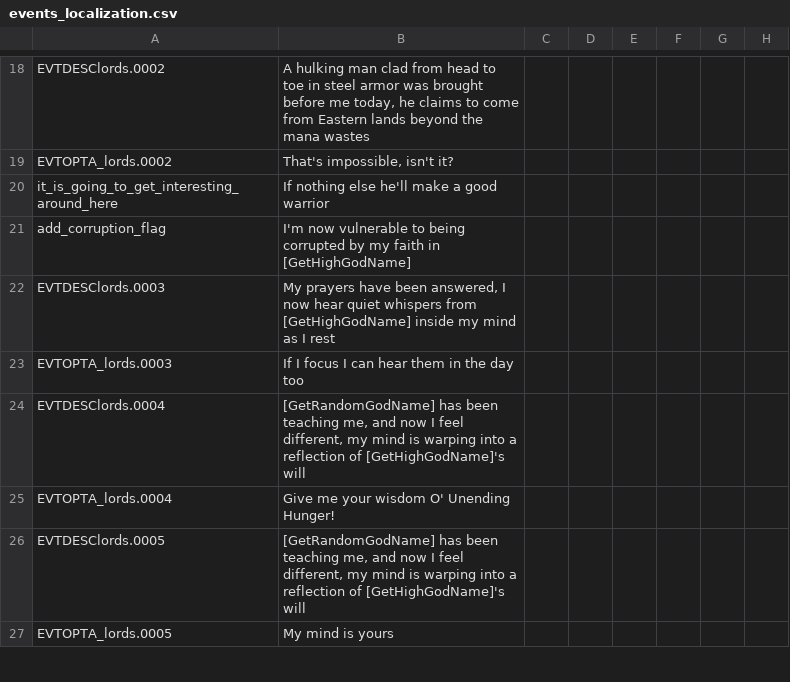
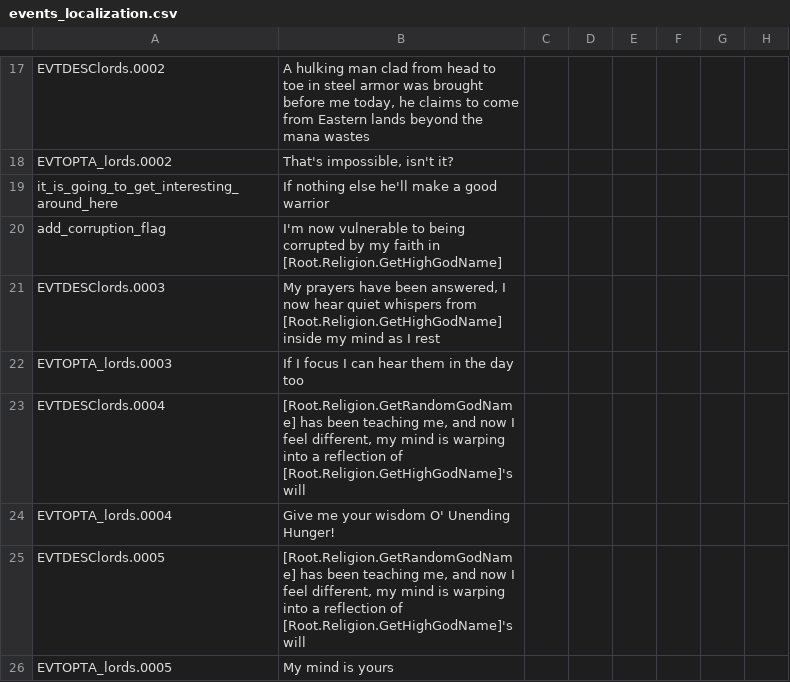
Before and after one commit to aoitjakima/crusaderlords, a CSV file: Crusader Lords/localisation/events_localization.csv, drawn as a sheet; only a part is shown, gaps mark what is left out; addresses are those after the commit; the diff covers the shown part only; the diff names each change by its address in the sheet, - before the commit and + after, or states it on an @@ line.

Commit message:
v 0.1.3.3
minor bug fixes and event balancing

```diff
--- a/Crusader Lords/localisation/events_localization.csv
+++ b/Crusader Lords/localisation/events_localization.csv
-B20: …faith in [GetHighGodName]
+B20: …faith in [Root.Religion.GetHighGodName]
-B21: …whispers from [GetHighGodName] inside my…
+B21: …whispers from [Root.Religion.GetHighGodName] inside my…
-B23: [GetRandomGodName] has been teaching me, and now I feel different, my mind is warping into a reflection of [GetHighGodName]'s will
+B23: [Root.Religion.GetRandomGodName] has been teaching me, and now I feel different, my mind is warping into a reflection of [Root.Religion.GetHighGodName]'s will
-B25: [GetRandomGodName] has been teaching me, and now I feel different, my mind is warping into a reflection of [GetHighGodName]'s will
+B25: [Root.Religion.GetRandomGodName] has been teaching me, and now I feel different, my mind is warping into a reflection of [Root.Religion.GetHighGodName]'s will
```
Also changed, not shown: 1 removed row and 5 edited cells elsewhere in this file, Crusader Lords/localisation/trait_localization.csv, 1 other file.
